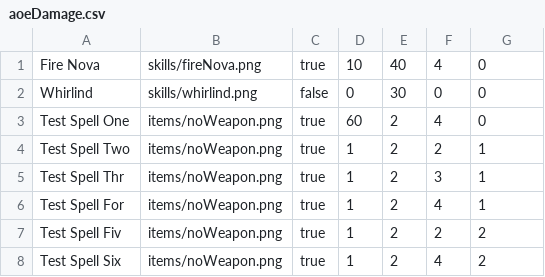
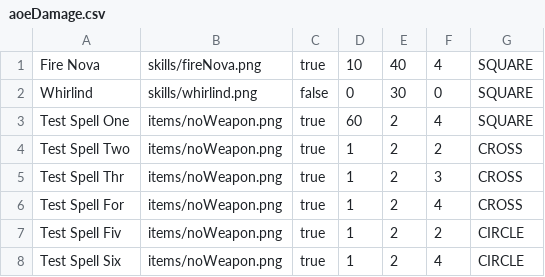
Before and after one commit to vonpredel/libGDXGame, a CSV file: core/assets/dataSkills/aoeDamage.csv, drawn as a sheet.

Commit message:
Heal Type skill and Target Damaging spells implemented

```diff
--- a/core/assets/dataSkills/aoeDamage.csv
+++ b/core/assets/dataSkills/aoeDamage.csv
@@ -1,8 +1,8 @@
-Fire Nova,skills/fireNova.png,true,10,40,4,0
-Whirlind,skills/whirlind.png,false,0,30,0,0
-Test Spell One,items/noWeapon.png,true,60,2,4,0
-Test Spell Two,items/noWeapon.png,true,1,2,2,1
-Test Spell Thr,items/noWeapon.png,true,1,2,3,1
-Test Spell For,items/noWeapon.png,true,1,2,4,1
-Test Spell Fiv,items/noWeapon.png,true,1,2,2,2
-Test Spell Six,items/noWeapon.png,true,1,2,4,2
+Fire Nova,skills/fireNova.png,true,10,40,4,SQUARE
+Whirlind,skills/whirlind.png,false,0,30,0,SQUARE
+Test Spell One,items/noWeapon.png,true,60,2,4,SQUARE
+Test Spell Two,items/noWeapon.png,true,1,2,2,CROSS
+Test Spell Thr,items/noWeapon.png,true,1,2,3,CROSS
+Test Spell For,items/noWeapon.png,true,1,2,4,CROSS
+Test Spell Fiv,items/noWeapon.png,true,1,2,2,CIRCLE
+Test Spell Six,items/noWeapon.png,true,1,2,4,CIRCLE
```
Also changed, not shown: 23 other files.
